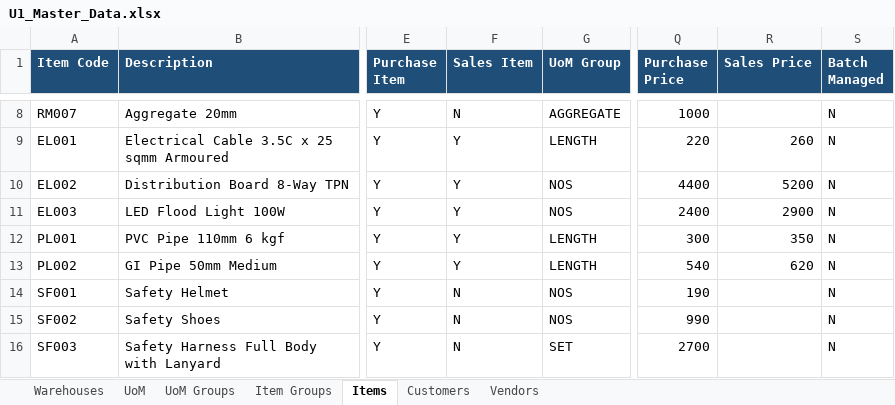
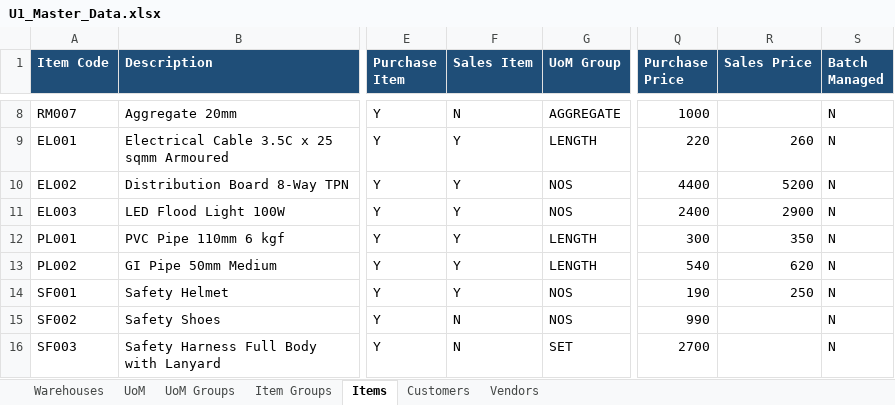
Before and after one commit to reetha-qltc/AKE-Database, an Excel workbook: data/u1_masters/U1_Master_Data.xlsx, sheet Items, drawn as a sheet; only a part is shown, gaps mark what is left out; values as stored, in another font and other column widths than the file's, no borders; the diff names each change by its address in the sheet, - before the commit and + after, or states it on an @@ line.

```diff
--- a/data/u1_masters/U1_Master_Data.xlsx (sheet Items)
+++ b/data/u1_masters/U1_Master_Data.xlsx (sheet Items)
-F14 (Sales Item): N
+F14 (Sales Item): Y
-R14 (Sales Price): (empty)
+R14 (Sales Price): 250
```
Also changed, not shown: sheet Customers, 7 other files.
